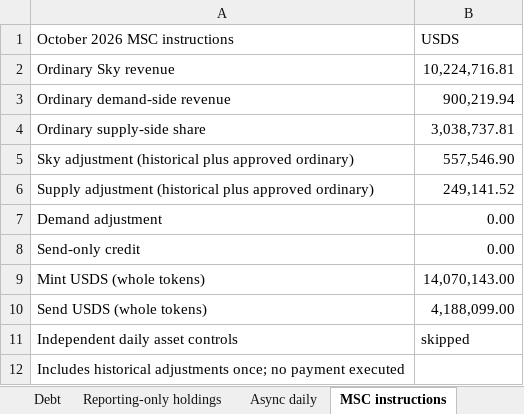
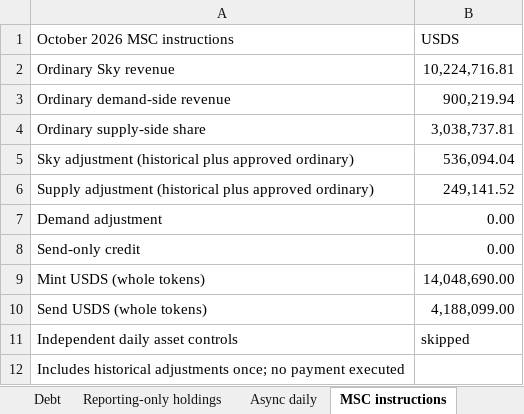
Before and after one commit to soterlabs/settlement-cycle, an Excel workbook: settlements/spark/2026-10/spark_settlement_october_2026.xlsx, sheet MSC instructions, drawn as a sheet; values as stored, in another font and other column widths than the file's, no borders; the diff names each change by its address in the sheet, - before the commit and + after, or states it on an @@ line.

Commit message:
Apply corrected Spark historical idle credit to October instructions

```diff
--- a/settlements/spark/2026-10/spark_settlement_october_2026.xlsx (sheet MSC instructions)
+++ b/settlements/spark/2026-10/spark_settlement_october_2026.xlsx (sheet MSC instructions)
-B5 (USDS): 557,546.90
+B5 (USDS): 536,094.04
-B9 (USDS): 14,070,143.00
+B9 (USDS): 14,048,690.00
```
Also changed, not shown: sheet Summary, 9 other files.
